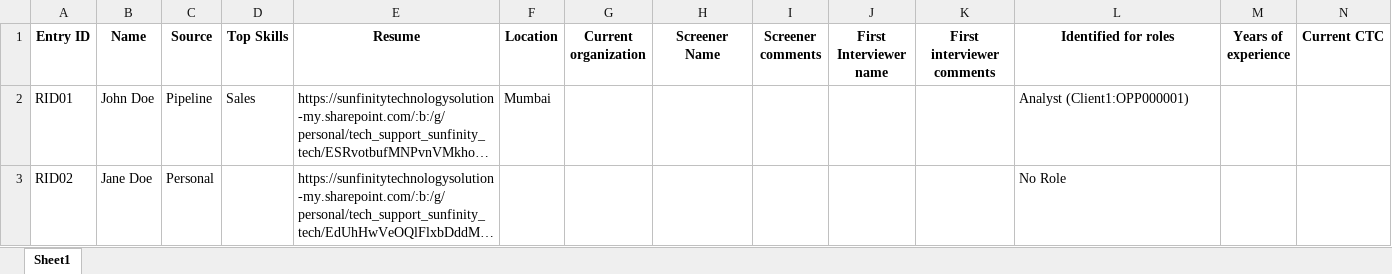
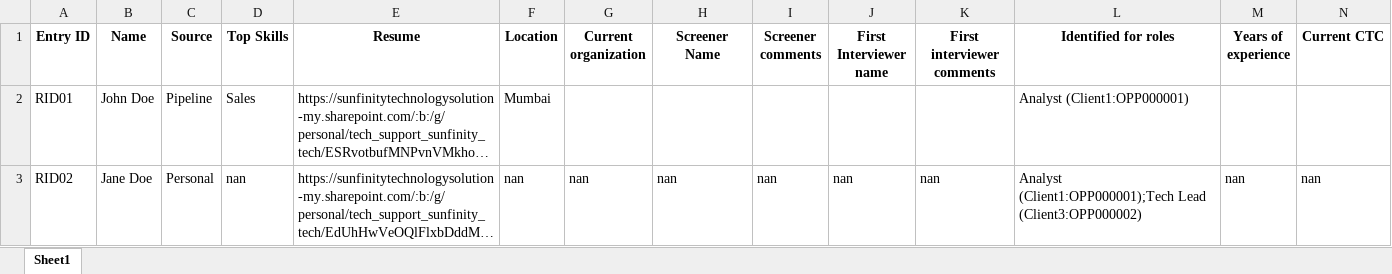
Before and after one commit to advait1307/sunfinity-crm, an Excel workbook: excel_files/resumes.xlsx, sheet Sheet1, drawn as a sheet; long unchanged cells end in …; values as stored, in another font and other column widths than the file's, no borders; the diff names each change by its address in the sheet, - before the commit and + after, or states it on an @@ line.

Commit message:
Update Excel file

```diff
--- a/excel_files/resumes.xlsx (sheet Sheet1)
+++ b/excel_files/resumes.xlsx (sheet Sheet1)
-D3 (Top Skills): (empty)
+D3 (Top Skills): nan
-F3 (Location): (empty)
+F3 (Location): nan
-G3 (Current organization): (empty)
+G3 (Current organization): nan
-H3 (Screener Name): (empty)
+H3 (Screener Name): nan
-I3 (Screener comments): (empty)
+I3 (Screener comments): nan
-J3 (First Interviewer name): (empty)
+J3 (First Interviewer name): nan
-K3 (First interviewer comments): (empty)
+K3 (First interviewer comments): nan
-L3 (Identified for roles): No Role
+L3 (Identified for roles): Analyst (Client1:OPP000001);Tech Lead (Client3:OPP000002)
-M3 (Years of experience): (empty)
+M3 (Years of experience): nan
-N3 (Current CTC): (empty)
+N3 (Current CTC): nan
```
